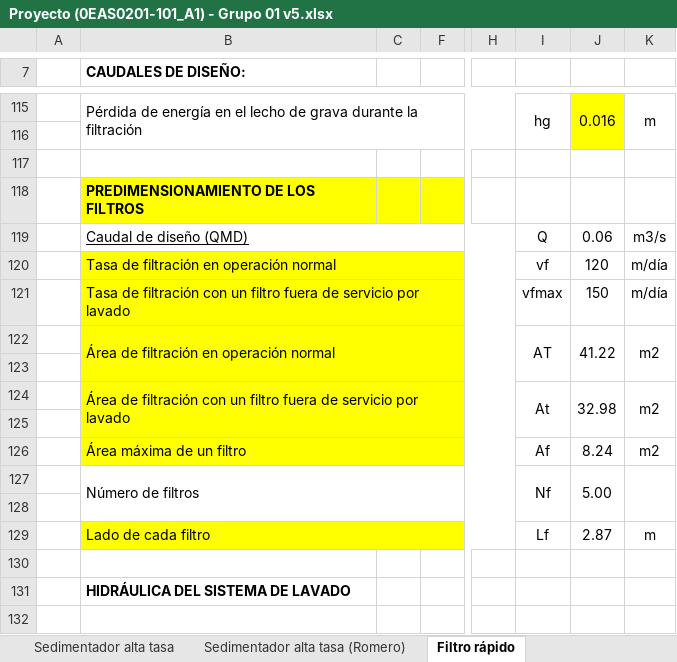
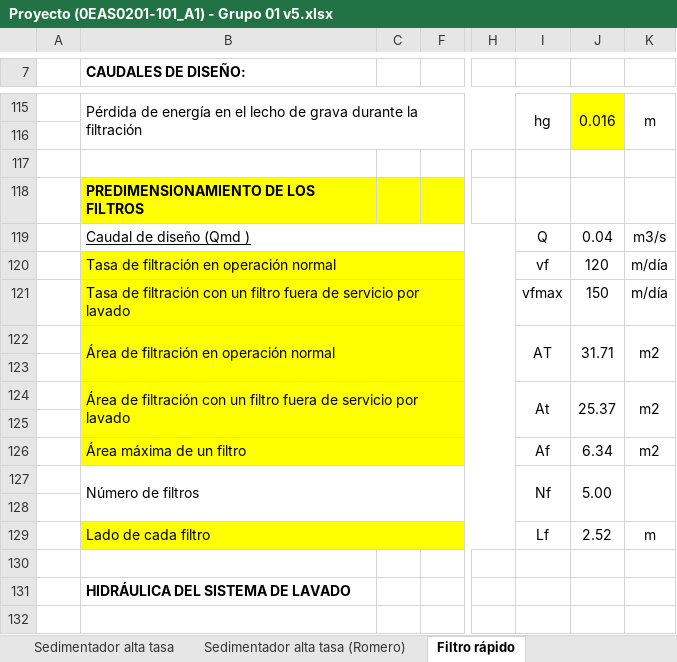
Before and after one commit to VR04/repoAguas, an Excel workbook: Excel/Proyecto (0EAS0201-101_A1) - Grupo 01 v5.xlsx, sheet Filtro rápido, drawn as a sheet; only a part is shown, gaps mark what is left out; values as stored, in another font and other column widths than the file's, no borders; charts and pictures and conditional formats not drawn; the diff covers the shown part only; the diff names each change by its address in the sheet, - before the commit and + after, or states it on an @@ line.

```diff
--- a/Excel/Proyecto (0EAS0201-101_A1) - Grupo 01 v5.xlsx (sheet Filtro rápido)
+++ b/Excel/Proyecto (0EAS0201-101_A1) - Grupo 01 v5.xlsx (sheet Filtro rápido)
-B119 (CAUDALES DE DISEÑO:): Caudal de diseño (QMD)
+B119 (CAUDALES DE DISEÑO:): Caudal de diseño (Qmd )
-J119: 0.06
+J119: 0.04
-J122: 41.22
+J122: 31.71
-J124: 32.98
+J124: 25.37
-J126: 8.24
+J126: 6.34
-J129: 2.87
+J129: 2.52
```
Also changed, not shown: 13 edited cells, cell formats and merged cells elsewhere in this sheet, 1 other file.
